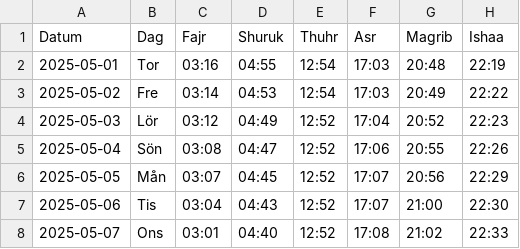
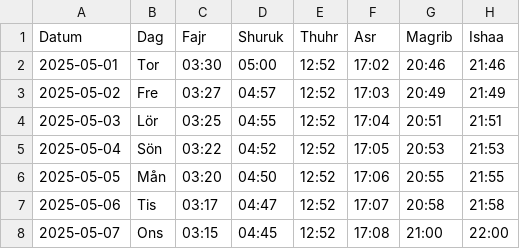
Before and after one commit to Abdumah-code/prayer-times-website, a CSV file: data/may 2025.csv, drawn as a sheet; only a part is shown; the diff covers the shown part only.

```diff
--- a/data/may 2025.csv
+++ b/data/may 2025.csv
@@ -1,8 +1,8 @@
 Datum,Dag,Fajr,Shuruk,Thuhr,Asr,Magrib,Ishaa
-2025-05-01,Tor,03:16,04:55,12:54,17:03,20:48,22:19
-2025-05-02,Fre,03:14,04:53,12:54,17:03,20:49,22:22
-2025-05-03,Lör,03:12,04:49,12:52,17:04,20:52,22:23
-2025-05-04,Sön,03:08,04:47,12:52,17:06,20:55,22:26
-2025-05-05,Mån,03:07,04:45,12:52,17:07,20:56,22:29
-2025-05-06,Tis,03:04,04:43,12:52,17:07,21:00,22:30
-2025-05-07,Ons,03:01,04:40,12:52,17:08,21:02,22:33
+2025-05-01,Tor,03:30,05:00,12:52,17:02,20:46,21:46
+2025-05-02,Fre,03:27,04:57,12:52,17:03,20:49,21:49
+2025-05-03,Lör,03:25,04:55,12:52,17:04,20:51,21:51
+2025-05-04,Sön,03:22,04:52,12:52,17:05,20:53,21:53
+2025-05-05,Mån,03:20,04:50,12:52,17:06,20:55,21:55
+2025-05-06,Tis,03:17,04:47,12:52,17:07,20:58,21:58
+2025-05-07,Ons,03:15,04:45,12:52,17:08,21:00,22:00
```
Also changed, not shown: 122 edited cells elsewhere in this file, 1 other file.
